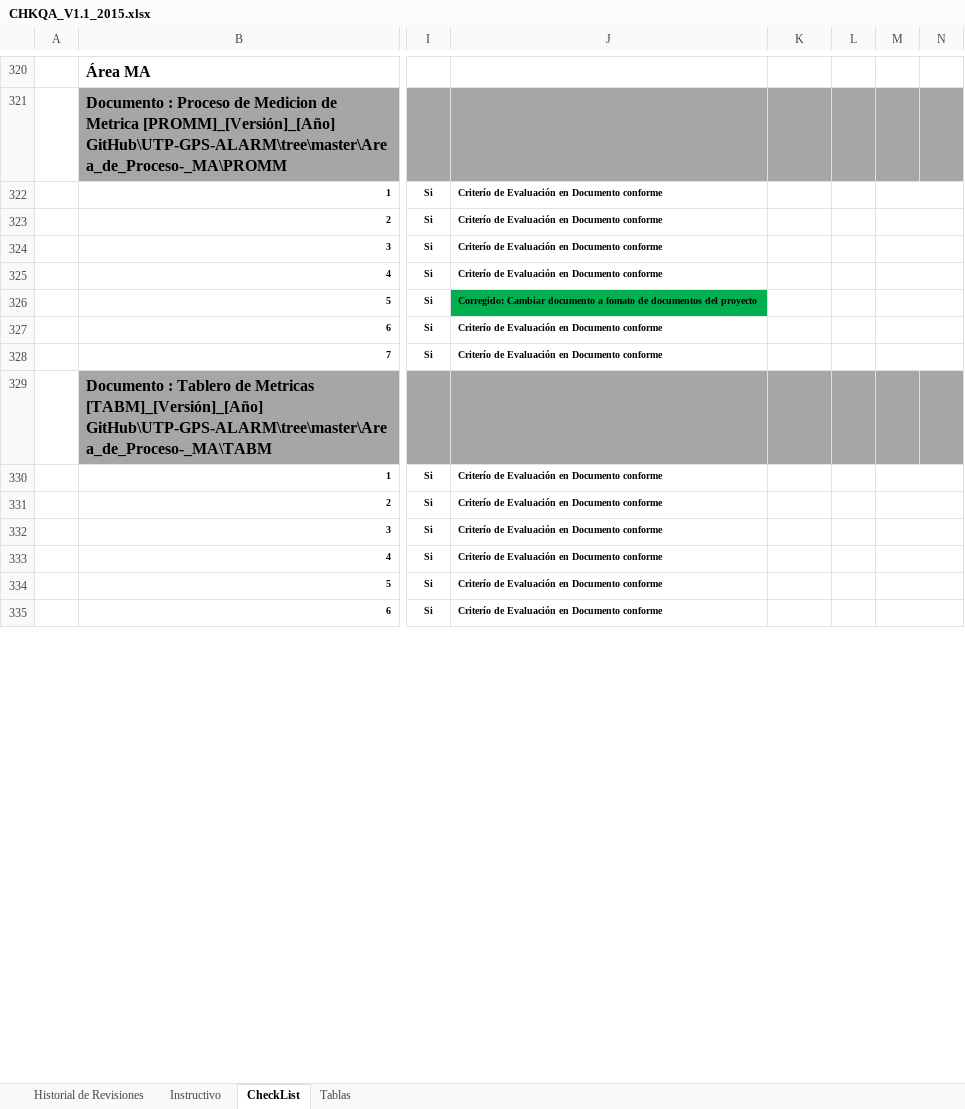
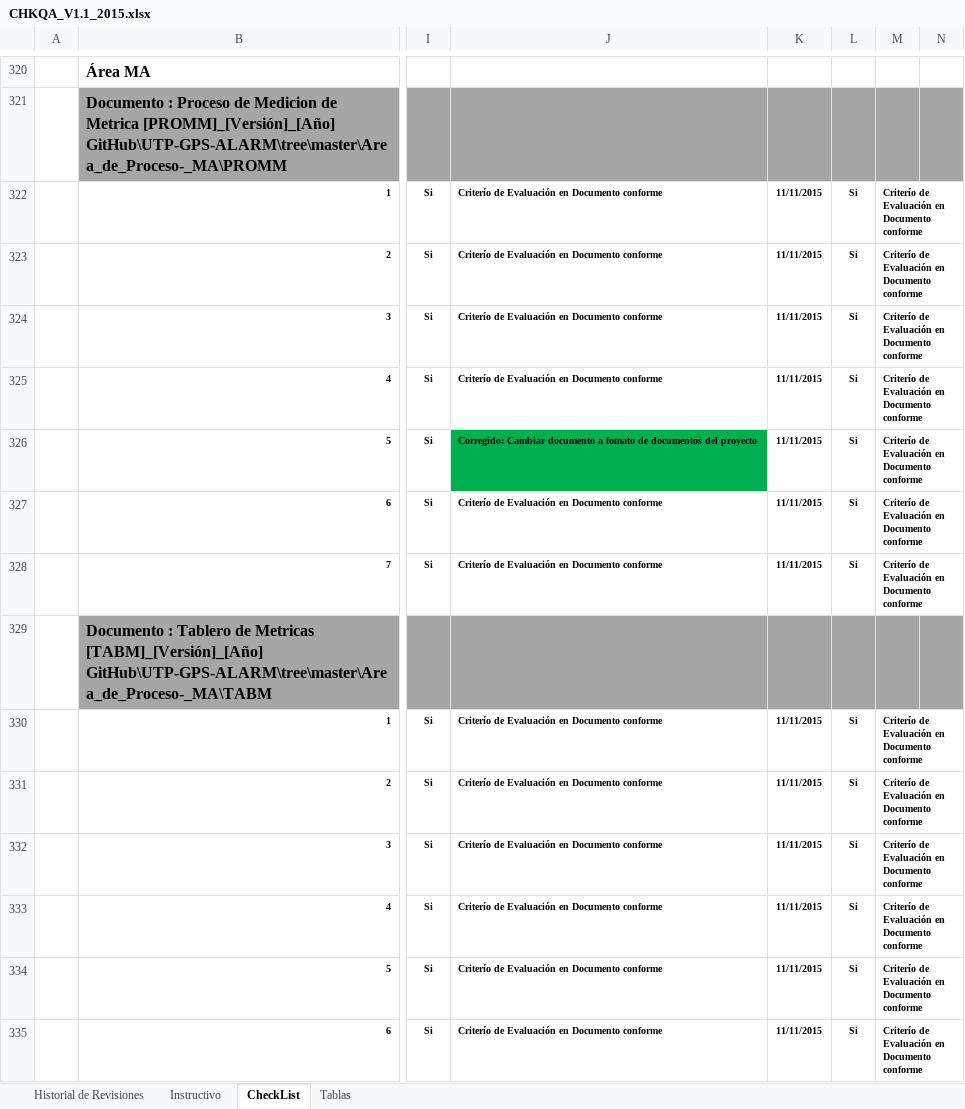
Before and after one commit to lowrider80/UTP-GPS-ALARM, an Excel workbook: Area_de_Proceso-_PPQA/CHKQA/CHKQA_V1.1_2015.xlsx, sheet CheckList, drawn as a sheet; only a part is shown, gaps mark what is left out; values as stored, in another font and other column widths than the file's, no borders; conditional formats not drawn; the diff covers the shown part only; the diff names each change by its address in the sheet, - before the commit and + after, or states it on an @@ line.

Commit message:
Checklist de Aseguramiento de Calidad
Actualización de Datos

```diff
--- a/Area_de_Proceso-_PPQA/CHKQA/CHKQA_V1.1_2015.xlsx (sheet CheckList)
+++ b/Area_de_Proceso-_PPQA/CHKQA/CHKQA_V1.1_2015.xlsx (sheet CheckList)
-K322:K328: (empty)
+K322:K328: 11/11/2015
-L322:L328: (empty)
+L322:L328: Si
-M322:M328: (empty)
+M322:M328: Criterío de Evaluación en Documento conforme
-K330:K335: (empty)
+K330:K335: 11/11/2015
-L330:L335: (empty)
+L330:L335: Si
-M330:M335: (empty)
+M330:M335: Criterío de Evaluación en Documento conforme
```
Also changed, not shown: 103 edited cells elsewhere in this sheet.
